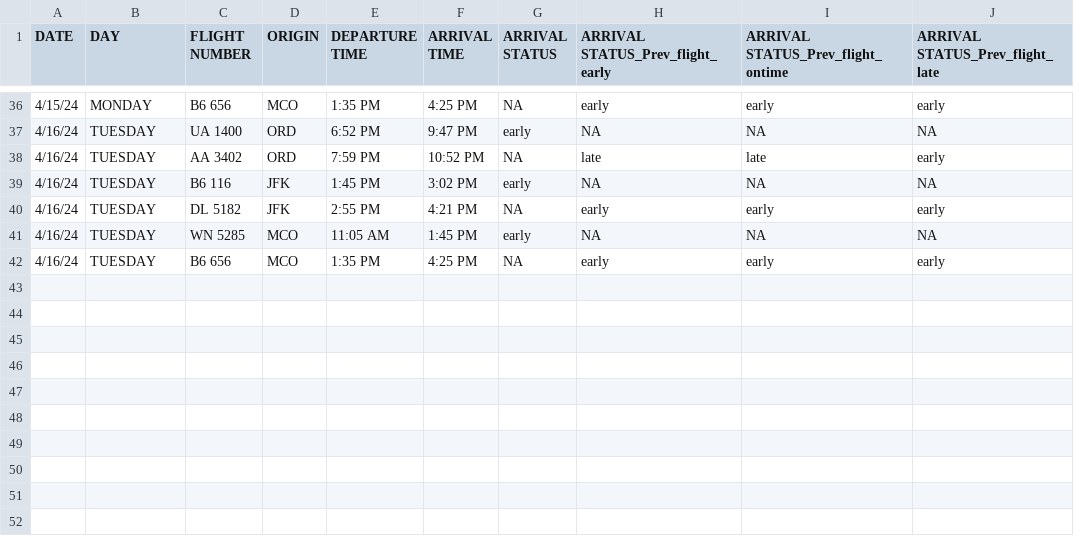
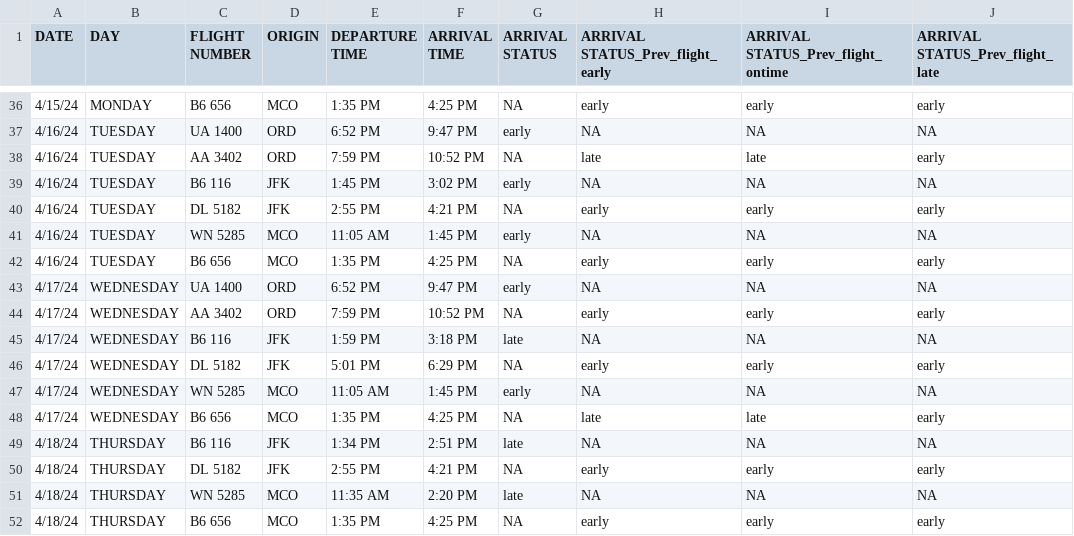
Before and after one commit to pksp99/flight-predictor, a CSV file: test_data/Group_13_Submission_CSV.csv, drawn as a sheet; only a part is shown, gaps mark what is left out.

Commit message:
Dataset fix

```diff
--- a/test_data/Group_13_Submission_CSV.csv
+++ b/test_data/Group_13_Submission_CSV.csv
@@ -42 +42,11 @@ DATE,DAY,FLIGHT NUMBER,ORIGIN,DEPARTURE TIME,ARRIVAL TIME,ARRIVAL STATUS,ARRIVAL
 4/16/24,TUESDAY,B6 656,MCO,1:35 PM,4:25 PM,NA,early,early,early
+4/17/24,WEDNESDAY,UA 1400,ORD,6:52 PM,9:47 PM,early,NA,NA,NA
+4/17/24,WEDNESDAY,AA 3402,ORD,7:59 PM,10:52 PM,NA,early,early,early
+4/17/24,WEDNESDAY,B6 116,JFK,1:59 PM,3:18 PM,late,NA,NA,NA
+4/17/24,WEDNESDAY,DL 5182,JFK,5:01 PM,6:29 PM,NA,early,early,early
+4/17/24,WEDNESDAY,WN 5285,MCO,11:05 AM,1:45 PM,early,NA,NA,NA
+4/17/24,WEDNESDAY,B6 656,MCO,1:35 PM,4:25 PM,NA,late,late,early
+4/18/24,THURSDAY,B6 116,JFK,1:34 PM,2:51 PM,late,NA,NA,NA
+4/18/24,THURSDAY,DL 5182,JFK,2:55 PM,4:21 PM,NA,early,early,early
+4/18/24,THURSDAY,WN 5285,MCO,11:35 AM,2:20 PM,late,NA,NA,NA
+4/18/24,THURSDAY,B6 656,MCO,1:35 PM,4:25 PM,NA,early,early,early
```
Also changed, not shown: test_data/Actual_Test_Data.csv, 1 other file.
